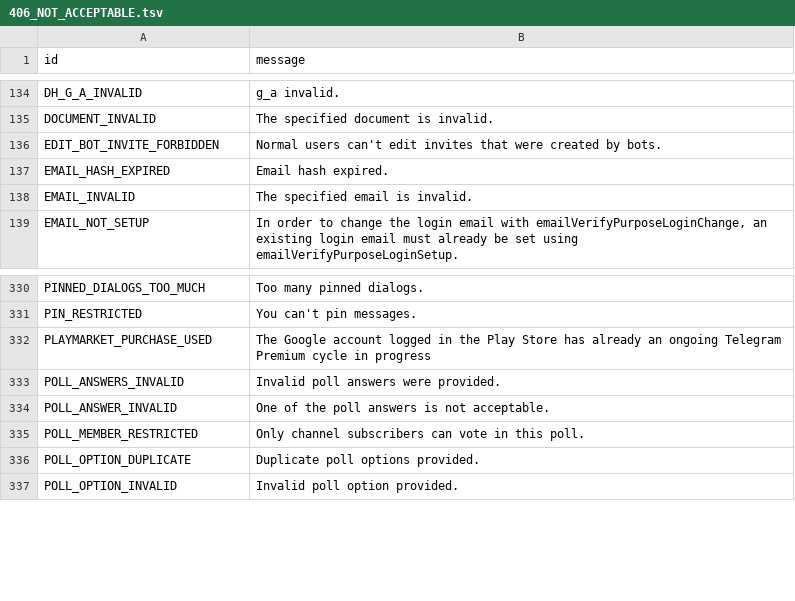
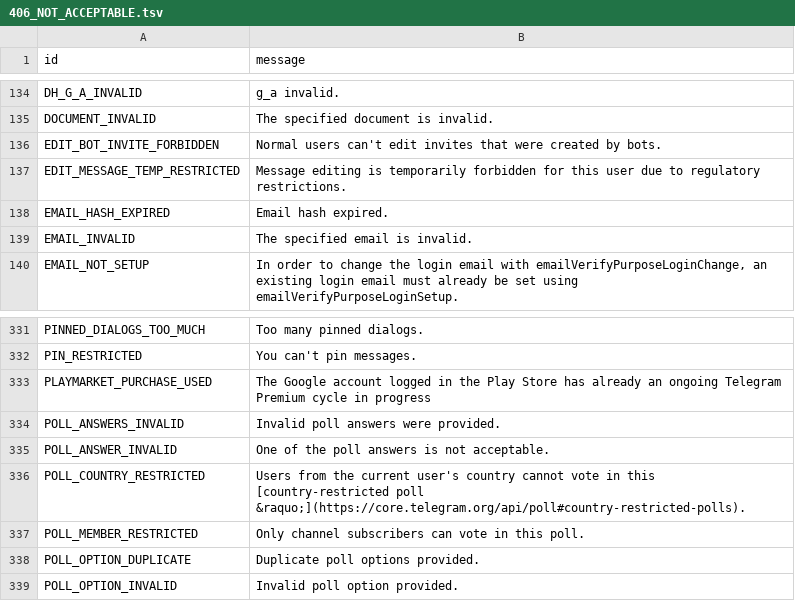
Before and after one commit to PyrogramMod/PyrogramMod, a TSV file: compiler/errors/source/406_NOT_ACCEPTABLE.tsv, drawn as a sheet; only a part is shown, gaps mark what is left out; the diff names each change by its address in the sheet, - before the commit and + after, or states it on an @@ line.

```diff
--- a/compiler/errors/source/406_NOT_ACCEPTABLE.tsv
+++ b/compiler/errors/source/406_NOT_ACCEPTABLE.tsv
+row 137: EDIT_MESSAGE_TEMP_RESTRICTED | Message editing is temporarily forbidden for this user due to regulatory restrictions.
+row 336: POLL_COUNTRY_RESTRICTED | Users from the current user's country cannot vote in this [country-restricted poll &raquo;](https://core.telegram.org/api/poll#country-restricted-polls).
```
Also changed, not shown: compiler/errors/source/400_BAD_REQUEST.tsv, compiler/errors/source/403_FORBIDDEN.tsv.
